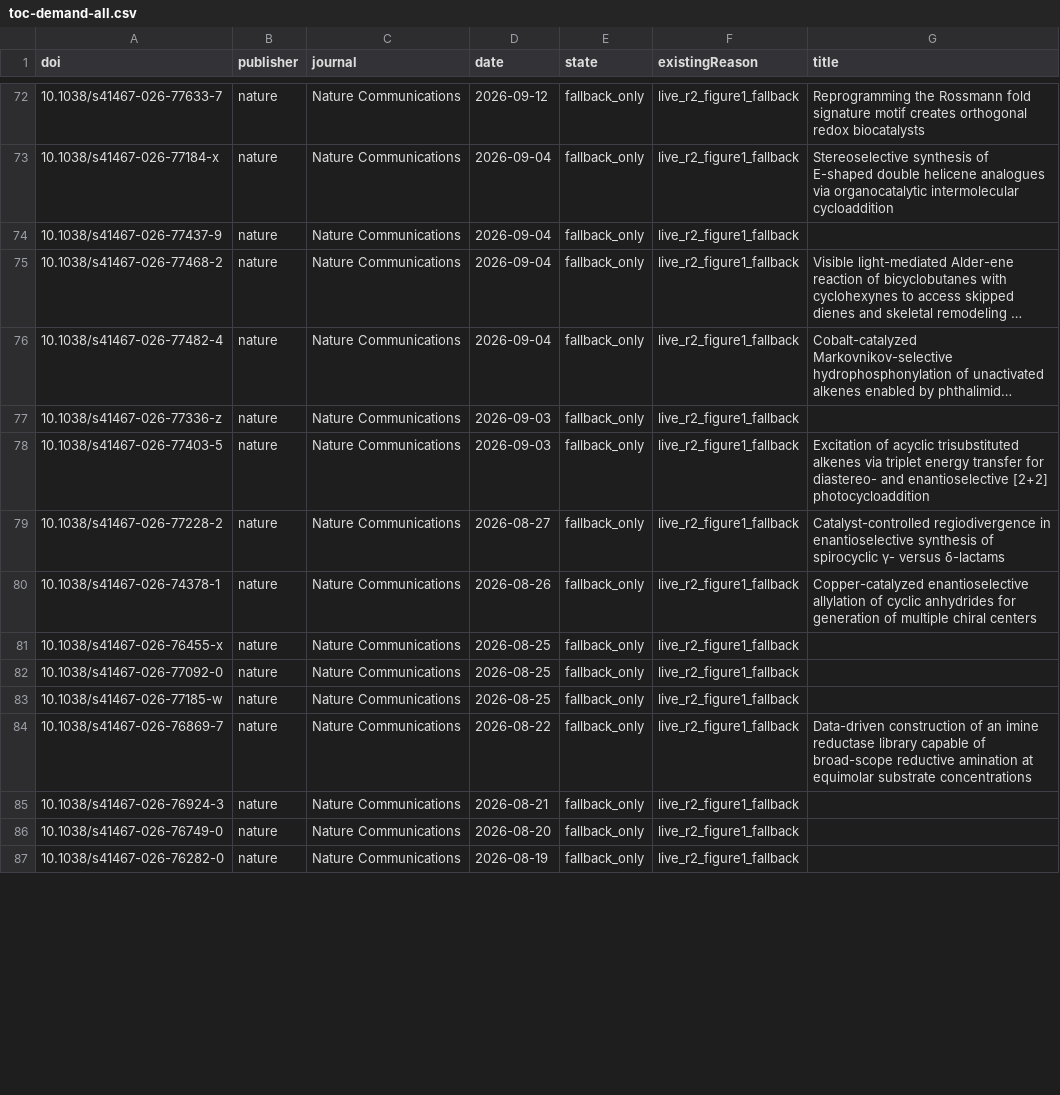
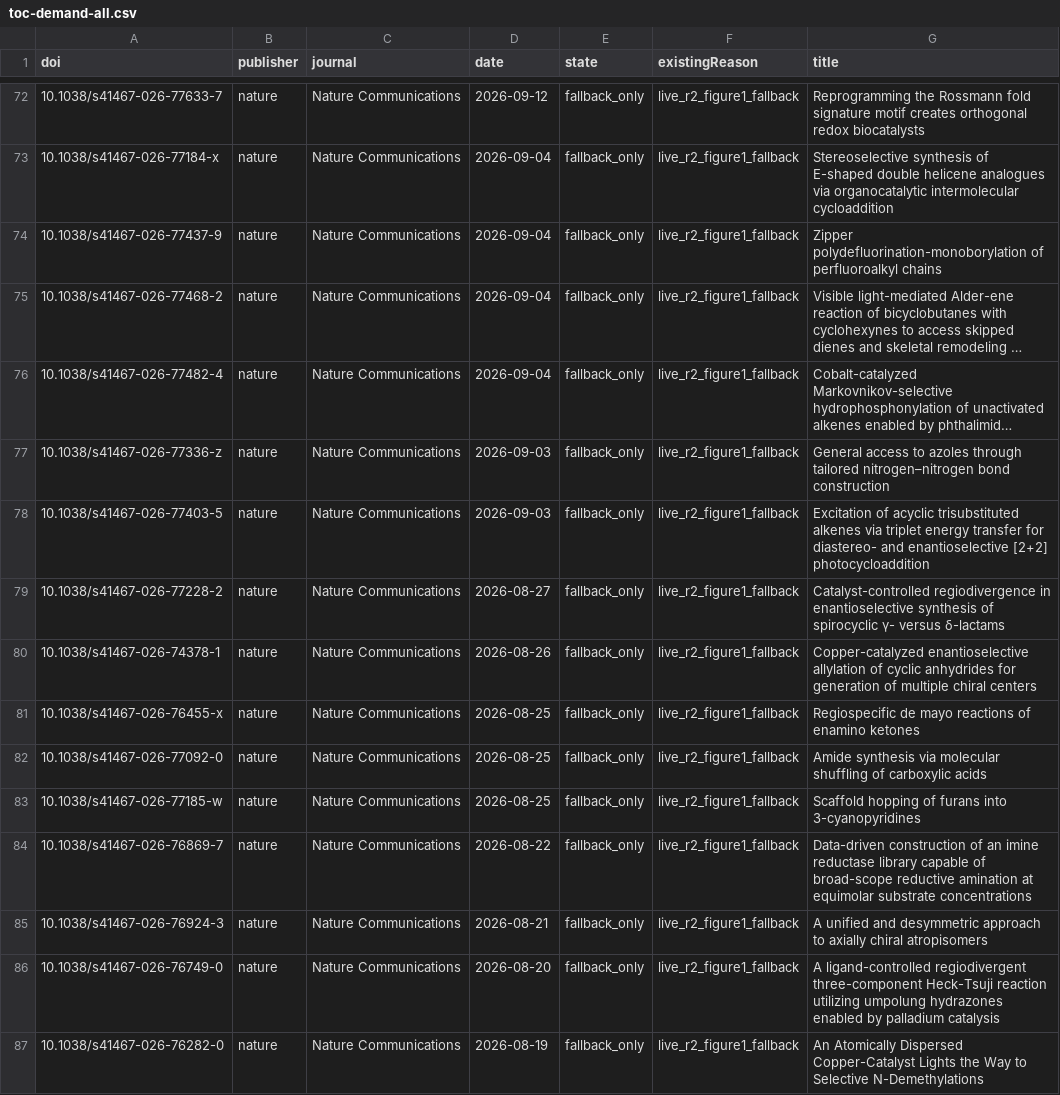
Before and after one commit to zhou526316-sys/organic-synthesis-gallery, a CSV file: toc-collector/queues/toc-demand-all.csv, drawn as a sheet; only a part is shown, gaps mark what is left out; long unchanged cells end in …; the diff covers the shown part only; the diff names each change by its address in the sheet, - before the commit and + after, or states it on an @@ line.

```diff
--- a/toc-collector/queues/toc-demand-all.csv
+++ b/toc-collector/queues/toc-demand-all.csv
-G74 (title): (empty)
+G74 (title): Zipper polydefluorination-monoborylation of perfluoroalkyl chains
-G77 (title): (empty)
+G77 (title): General access to azoles through tailored nitrogen–nitrogen bond construction
-G81 (title): (empty)
+G81 (title): Regiospecific de mayo reactions of enamino ketones
-G82 (title): (empty)
+G82 (title): Amide synthesis via molecular shuffling of carboxylic acids
-G83 (title): (empty)
+G83 (title): Scaffold hopping of furans into 3-cyanopyridines
-G85 (title): (empty)
+G85 (title): A unified and desymmetric approach to axially chiral atropisomers
-G86 (title): (empty)
+G86 (title): A ligand-controlled regiodivergent three-component Heck-Tsuji reaction utilizing umpolung hydrazones enabled by palladium catalysis
-G87 (title): (empty)
+G87 (title): An Atomically Dispersed Copper-Catalyst Lights the Way to Selective N-Demethylations
```
Also changed, not shown: 24 edited cells elsewhere in this file, 2 other files.
